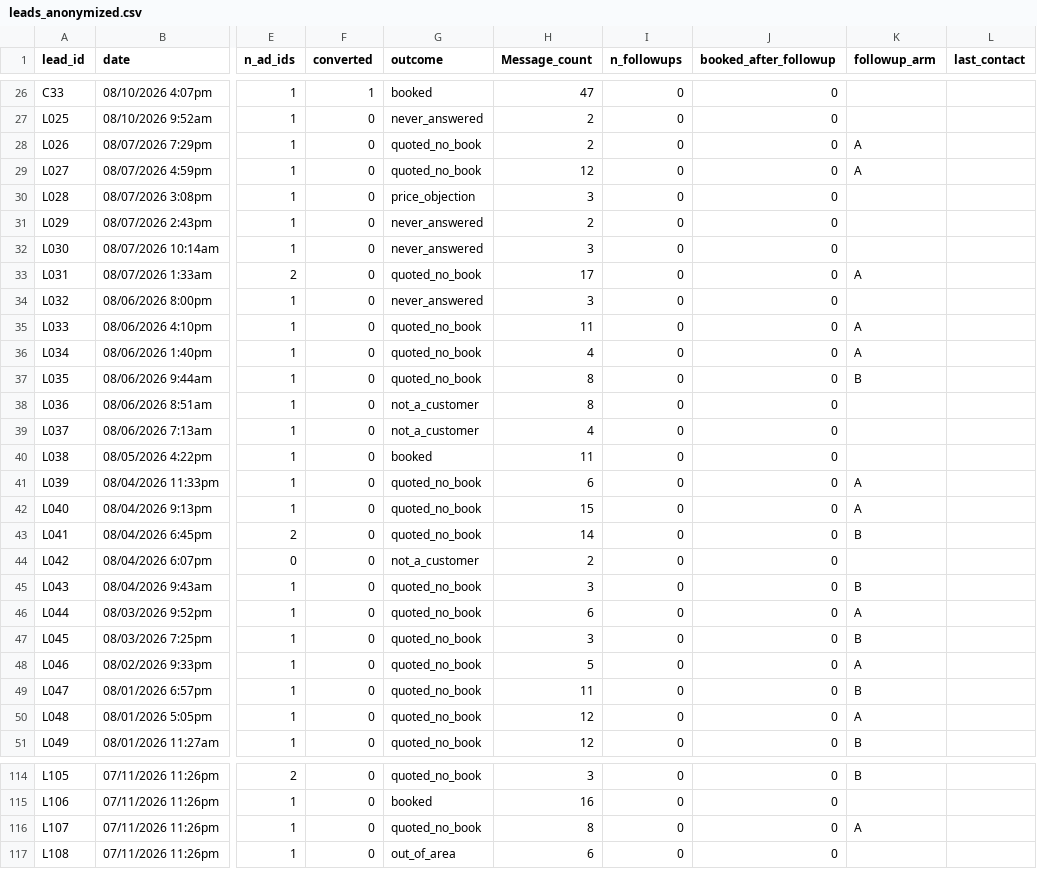
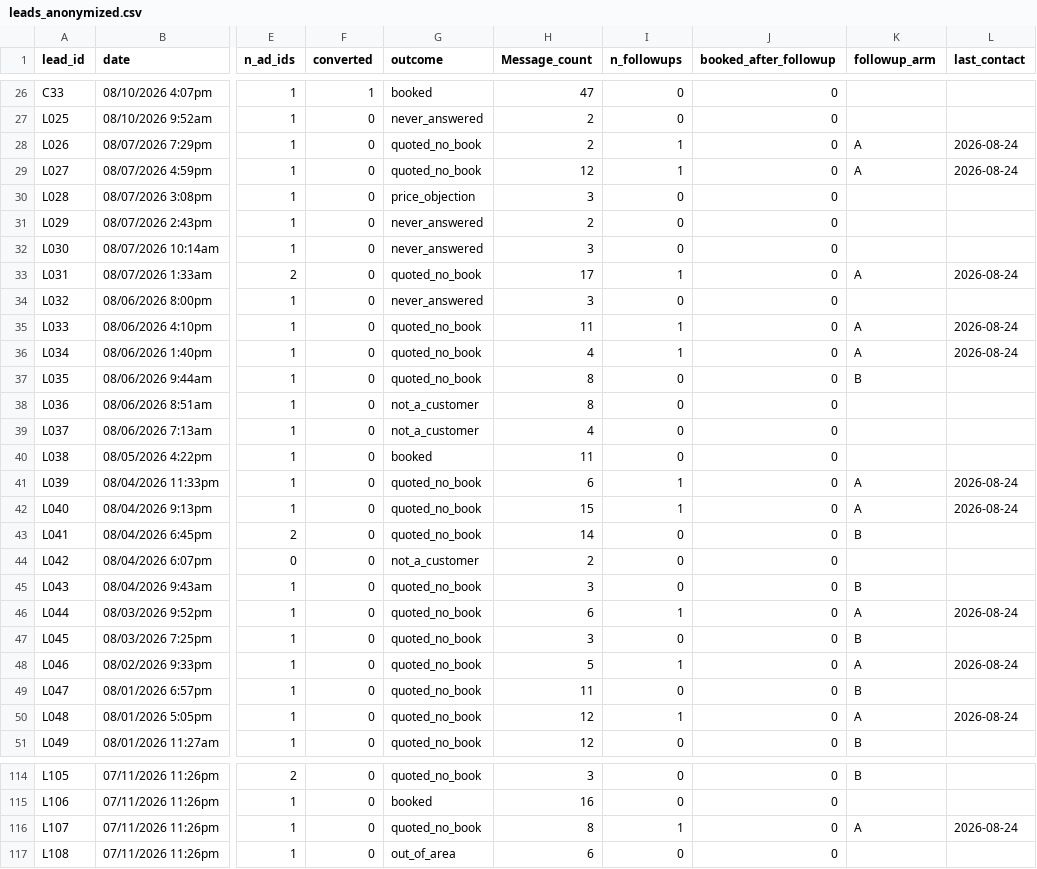
Before and after one commit to castanedaisaac786-byte/inland-analytics, a CSV file: data/leads_anonymized.csv, drawn as a sheet; only a part is shown, gaps mark what is left out; the diff covers the shown part only; the diff names each change by its address in the sheet, - before the commit and + after, or states it on an @@ line.

```diff
--- a/data/leads_anonymized.csv
+++ b/data/leads_anonymized.csv
-I28:I29 (n_followups): 0
+I28:I29 (n_followups): 1
-L28:L29 (last_contact): (empty)
+L28:L29 (last_contact): 2026-08-24
-I33 (n_followups): 0
+I33 (n_followups): 1
-L33 (last_contact): (empty)
+L33 (last_contact): 2026-08-24
-I35:I36 (n_followups): 0
+I35:I36 (n_followups): 1
-L35:L36 (last_contact): (empty)
+L35:L36 (last_contact): 2026-08-24
-I41:I42 (n_followups): 0
+I41:I42 (n_followups): 1
-L41:L42 (last_contact): (empty)
+L41:L42 (last_contact): 2026-08-24
-I46 (n_followups): 0
+I46 (n_followups): 1
-L46 (last_contact): (empty)
+L46 (last_contact): 2026-08-24
-I48 (n_followups): 0
+I48 (n_followups): 1
-L48 (last_contact): (empty)
+L48 (last_contact): 2026-08-24
-I50 (n_followups): 0
+I50 (n_followups): 1
-L50 (last_contact): (empty)
+L50 (last_contact): 2026-08-24
-I116 (n_followups): 0
+I116 (n_followups): 1
-L116 (last_contact): (empty)
+L116 (last_contact): 2026-08-24
```
Also changed, not shown: 39 edited cells elsewhere in this file, 2 other files.
